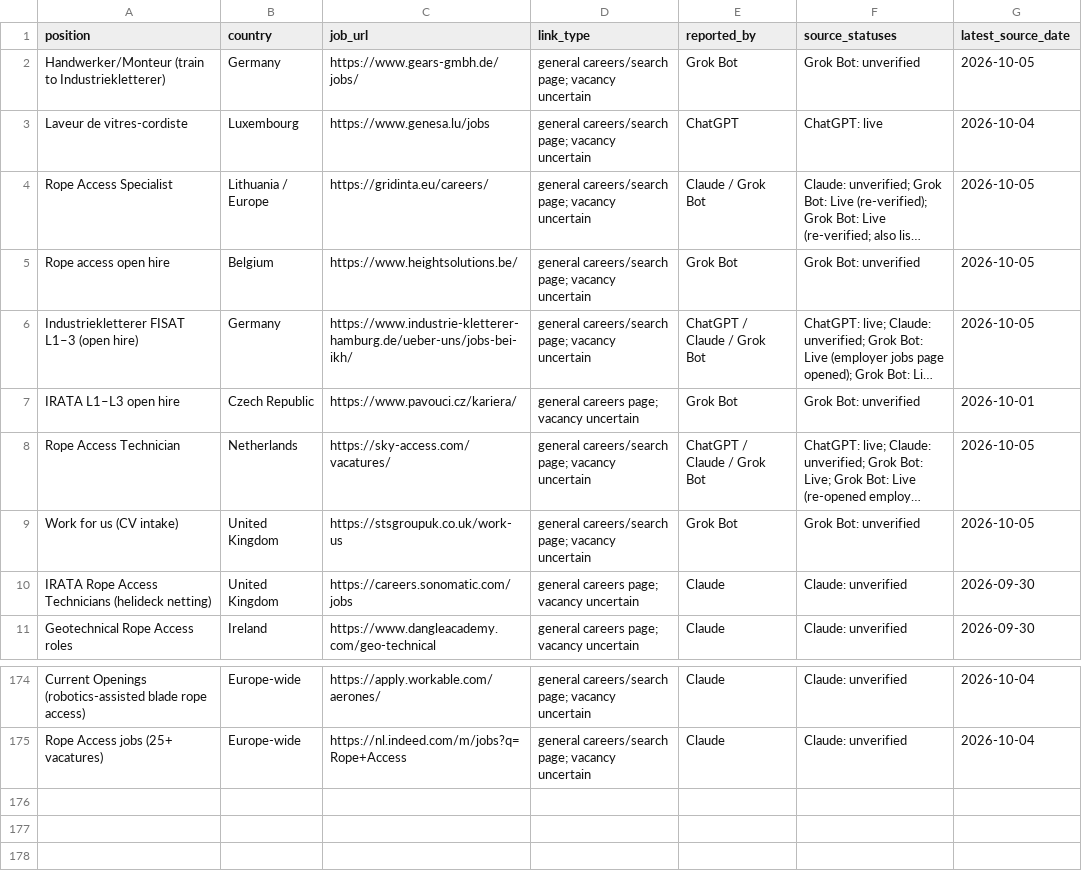
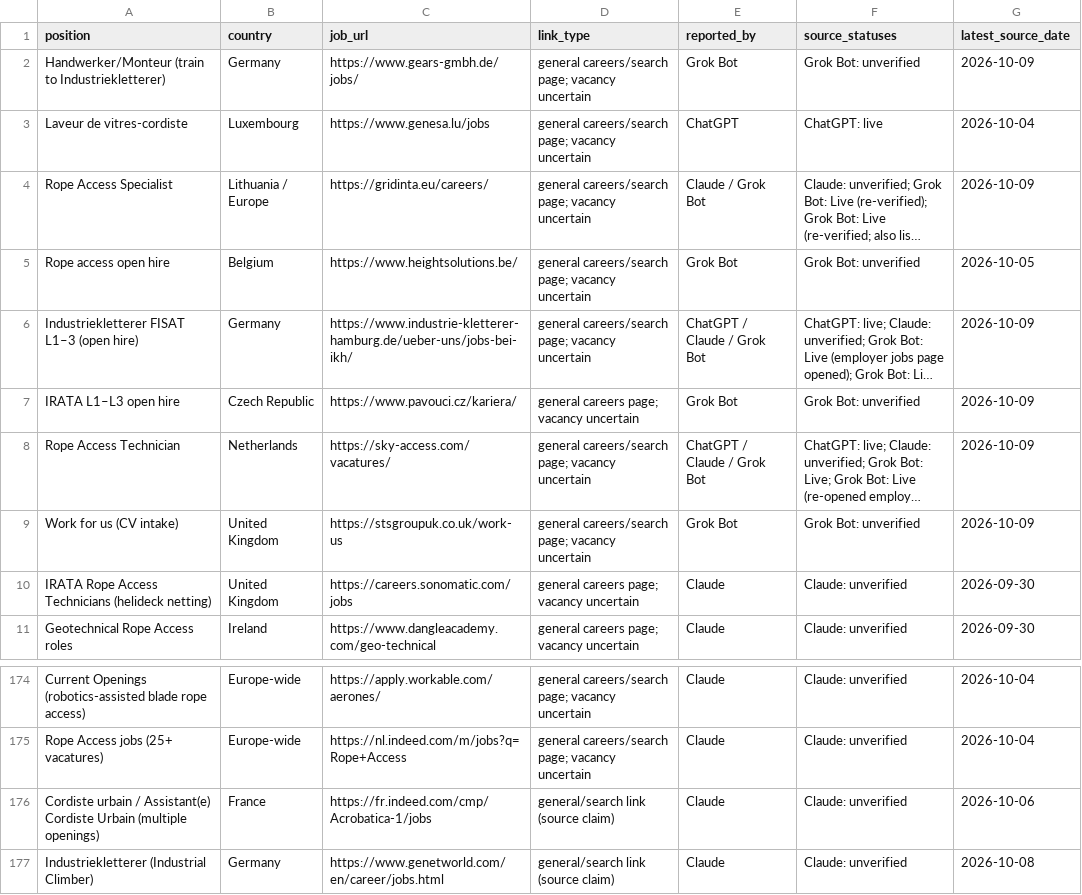
Before and after one commit to duvida13/Combined-Rope-Access-Job-Findings, a CSV file: review-links.csv, drawn as a sheet; only a part is shown, gaps mark what is left out; long unchanged cells end in …; the diff covers the shown part only; the diff names each change by its address in the sheet, - before the commit and + after, or states it on an @@ line.

```diff
--- a/review-links.csv
+++ b/review-links.csv
-G2 (latest_source_date): 2026-10-05
+G2 (latest_source_date): 2026-10-09
-G4 (latest_source_date): 2026-10-05
+G4 (latest_source_date): 2026-10-09
-G6 (latest_source_date): 2026-10-05
+G6 (latest_source_date): 2026-10-09
-G7 (latest_source_date): 2026-10-01
+G7 (latest_source_date): 2026-10-09
-G8:G9 (latest_source_date): 2026-10-05
+G8:G9 (latest_source_date): 2026-10-09
+row 176: Cordiste urbain / Assistant(e) Cordiste Urbain (multiple openings) | France | https://fr.indeed.com/cmp/Acrobatica-1/jobs | general/search link (source claim) | Claude | Claude: unverified | 2026-10-06
+row 177: Industriekletterer (Industrial Climber) | Germany | https://www.genetworld.com/en/career/jobs.html | general/search link (source claim) | Claude | Claude: unverified | 2026-10-08
```
Also changed, not shown: 4 edited cells elsewhere in this file, 10 other files.
